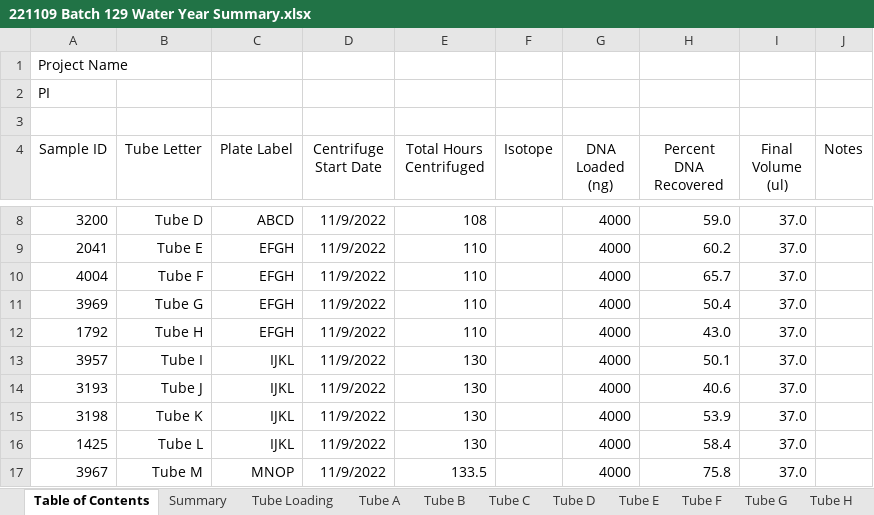
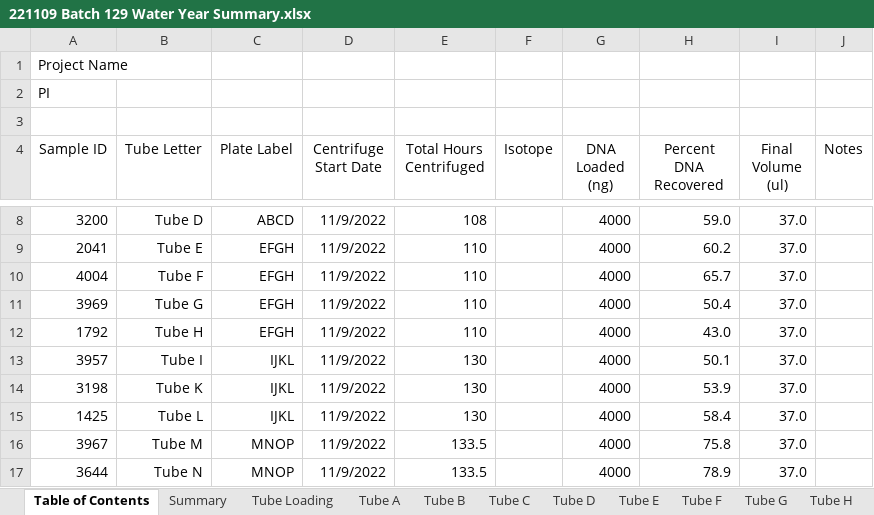
Before and after one commit to petaripenev/SIP, an Excel workbook: data/fractionation/221109 Batch 129 Water Year Summary.xlsx, sheet Table of Contents, drawn as a sheet; only a part is shown, gaps mark what is left out; the shorter side is filled out with more unchanged rows; values as stored, in another font and other column widths than the file's, no borders; the diff names each change by its address in the sheet, - before the commit and + after, or states it on an @@ line.

```diff
--- a/data/fractionation/221109 Batch 129 Water Year Summary.xlsx (sheet Table of Contents)
+++ b/data/fractionation/221109 Batch 129 Water Year Summary.xlsx (sheet Table of Contents)
-row 14: 3193 | Tube J | IJKL | 11/9/2022 | 130 |  | 4000 | 40.6 | 37.0
```
Also changed, not shown: sheet Summary, formulas that keep their value, charts or pictures, data/fractionation/221123 Batch 131 Water Year Summary.xlsx, data/fractionation/221214 Batch 133 Summary.xlsx, 13 other files.
